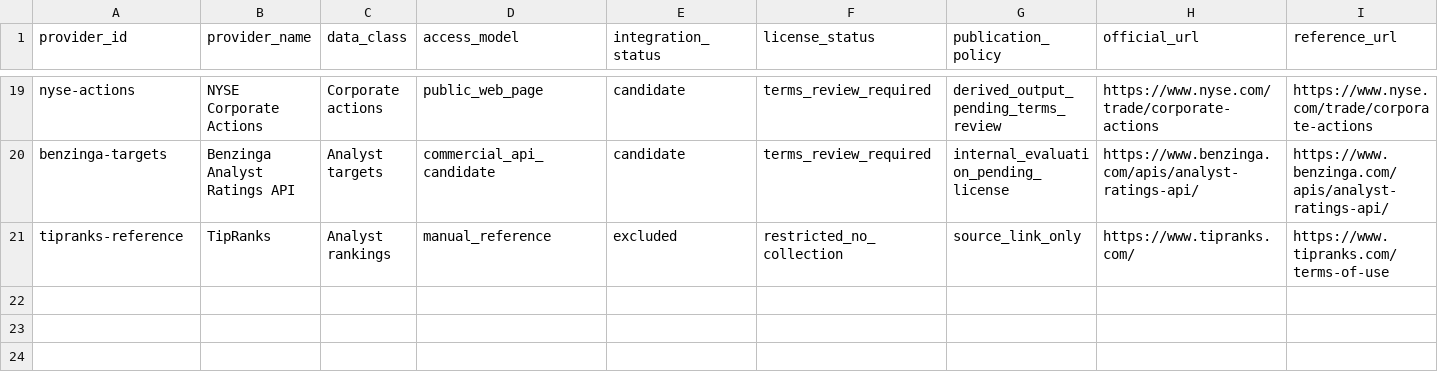
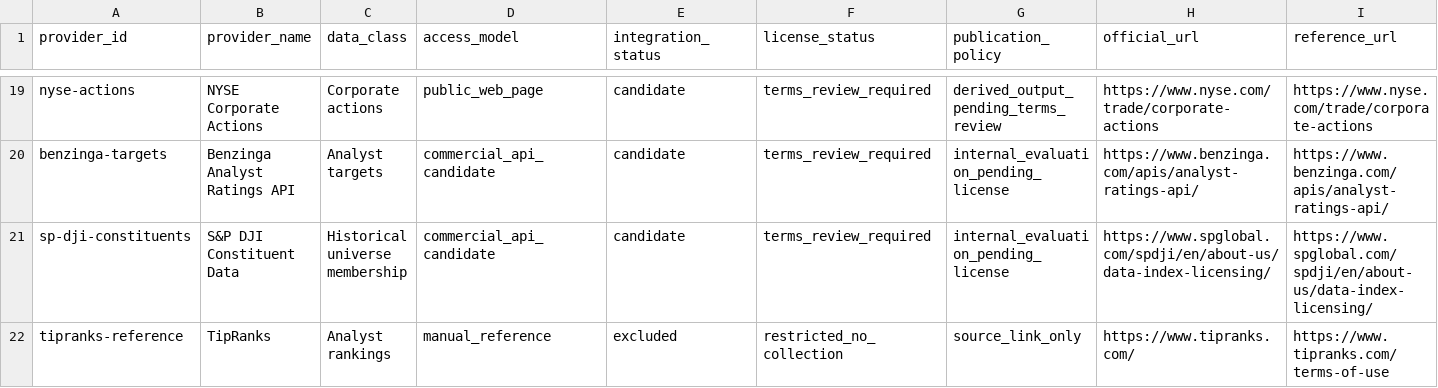
Before and after one commit to maverickgtm/marketwitness, a CSV file: data/samples/source_registry.csv, drawn as a sheet; only a part is shown, gaps mark what is left out; rows hold the shown columns only; the diff names each change by its address in the sheet, - before the commit and + after, or states it on an @@ line.

Commit message:
Require historical universe for public scorecard

```diff
--- a/data/samples/source_registry.csv
+++ b/data/samples/source_registry.csv
+row 21: sp-dji-constituents | S&P DJI Constituent Data | Historical universe membership | commercial_api_candidate | candidate | terms_review_required | internal_evaluation_pending_license | https://www.spglobal.com/spdji/en/about-us/data-index-licensing/ | https://www.spglobal.com/spdji/en/about-us/data-index-licensing/
```
Also changed, not shown: 10 other files.
